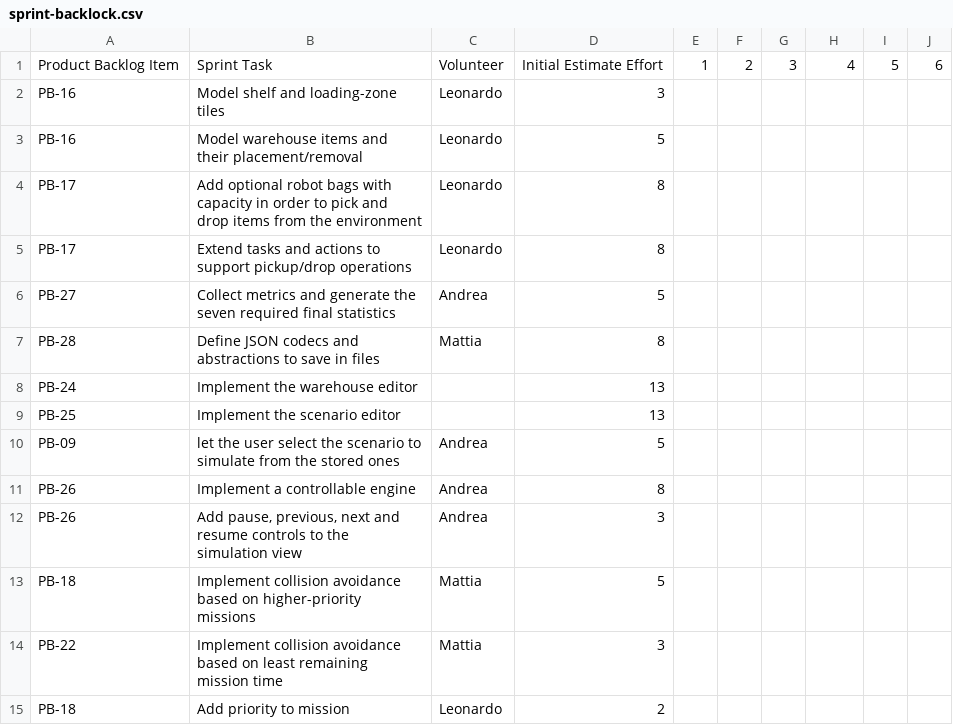
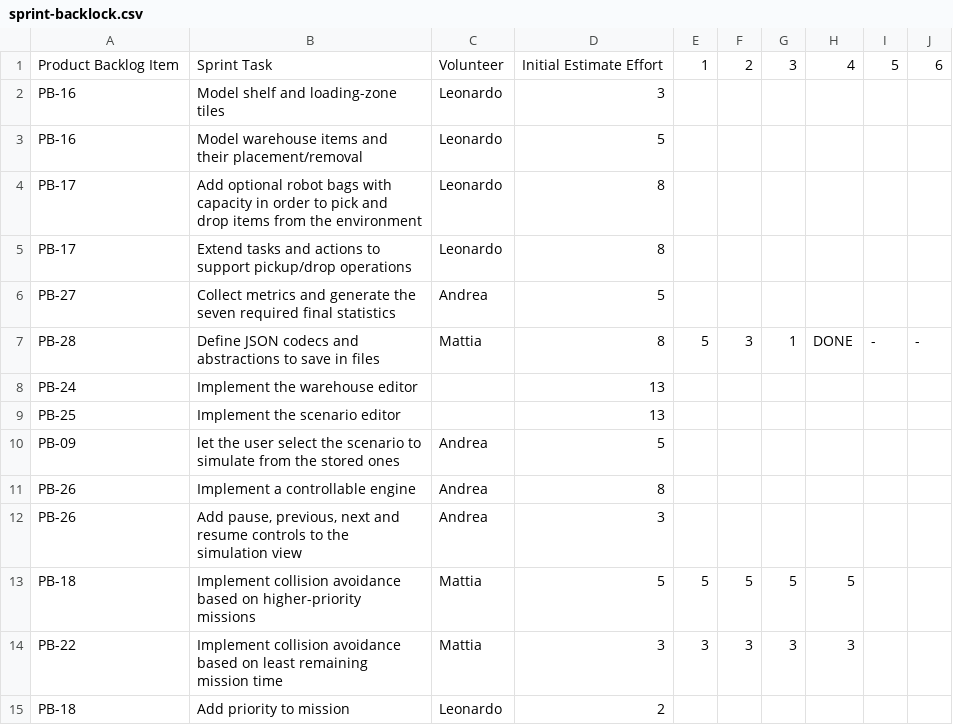
Before and after one commit to GitMatt101/PPS-25-Sentinel, a CSV file: process/sprint-3/sprint-backlock.csv, drawn as a sheet.

Commit message:
docs(process): updated sprint backlog

```diff
--- a/process/sprint-3/sprint-backlock.csv
+++ b/process/sprint-3/sprint-backlock.csv
@@ -6,3 +6,3 @@ PB-17,Extend tasks and actions to support pickup/drop operations,Leonardo,8,"","
 PB-27,"Collect metrics and generate the seven required final statistics",Andrea,5,"","","","","",""
-PB-28,Define JSON codecs and abstractions to save in files,Mattia,8,"","","","","",""
+PB-28,Define JSON codecs and abstractions to save in files,Mattia,8,"5","3","1","DONE","-","-"
 PB-24,Implement the warehouse editor,"",13,"","","","","",""
@@ -12,4 +12,4 @@ PB-26,Implement a controllable engine,Andrea,8,"","","","","",""
 PB-26,"Add pause, previous, next and resume controls to the simulation view",Andrea,3,"","","","","",""
-PB-18,Implement collision avoidance based on higher-priority missions,Mattia,5,"","","","","",""
-PB-22,Implement collision avoidance based on least remaining mission time,Mattia,3,"","","","","",""
+PB-18,Implement collision avoidance based on higher-priority missions,Mattia,5,"5","5","5","5","",""
+PB-22,Implement collision avoidance based on least remaining mission time,Mattia,3,"3","3","3","3","",""
 PB-18,Add priority to mission,Leonardo,2,"","","","","",""
```
